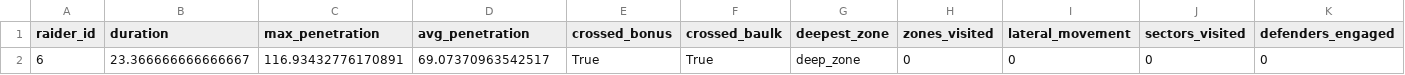
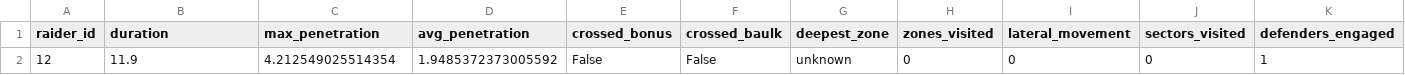
Before and after one commit to prakash-palani09/kabaddi_analytics, a CSV file: data/extracted/jan2_raid_metrics.csv (was data/videos/jan1_raid_metrics.csv), drawn as a sheet; only a part is shown; removed rows and columns are numbered as before the commit, all else as after; rows hold the shown columns only; the diff names each change by its address in the sheet, - before the commit and + after, or states it on an @@ line.

```diff
--- a/data/videos/jan1_raid_metrics.csv
+++ b/data/extracted/jan2_raid_metrics.csv
-row 2: 6 | 23.366666666666667 | 116.93432776170891 | 69.07370963542517 | True | True | deep_zone | 0 | 0 | 0 | 0
+row 2: 12 | 11.9 | 4.212549025514354 | 1.9485372373005592 | False | False | unknown | 0 | 0 | 0 | 1
```
Also changed, not shown: data/extracted/jan1_raid_metrics.csv, data/synthetic/synthetic_data.csv, 26 other files.
